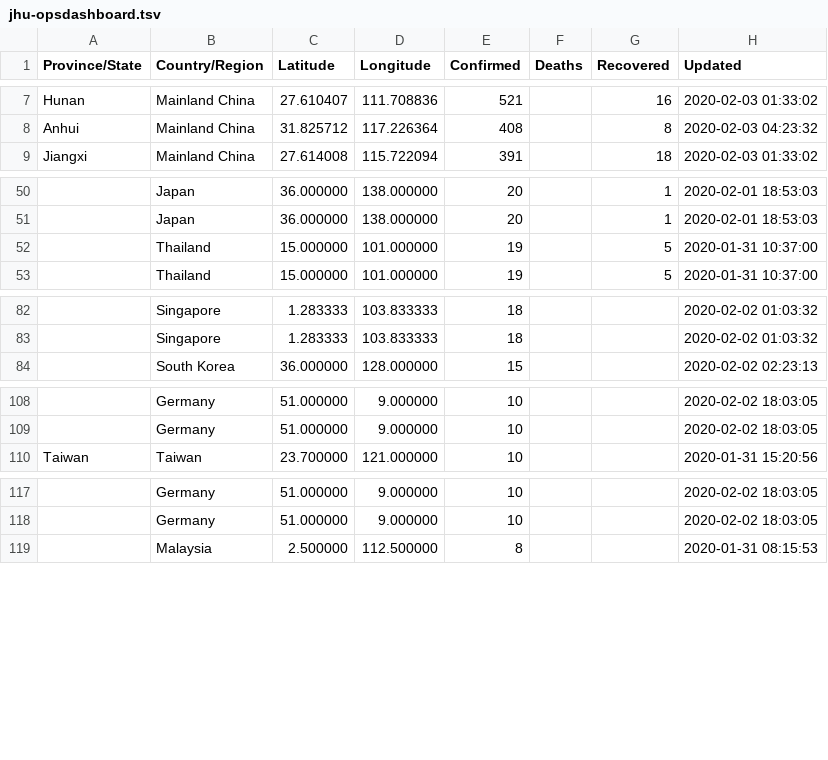
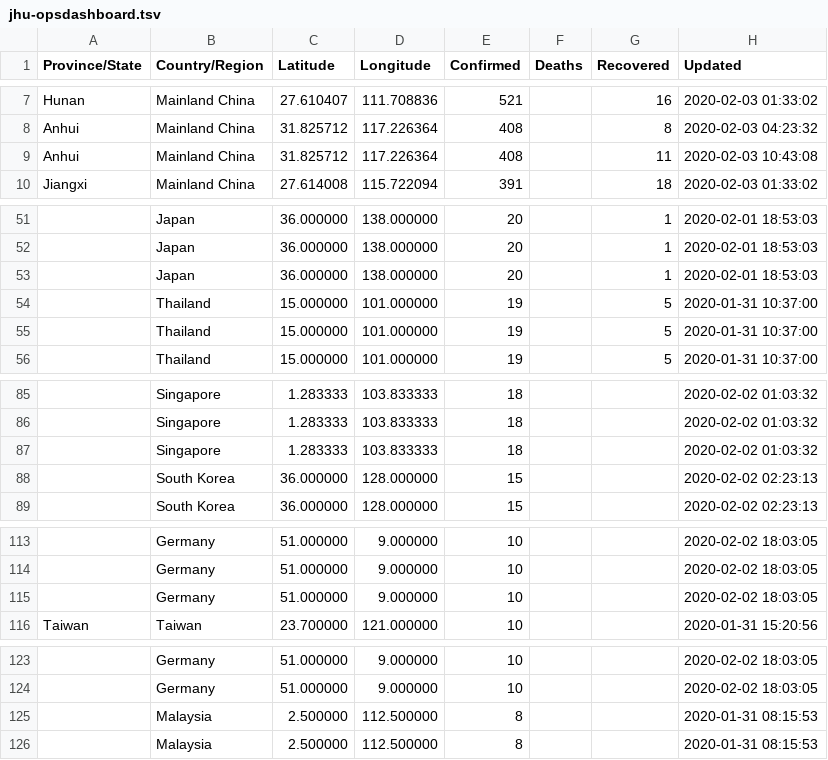
Before and after one commit to smartquark/coronavirus_data, a TSV file: data/jhu-opsdashboard.tsv, drawn as a sheet; only a part is shown, gaps mark what is left out; the diff covers the shown part only; the diff names each change by its address in the sheet, - before the commit and + after, or states it on an @@ line.

```diff
--- a/data/jhu-opsdashboard.tsv
+++ b/data/jhu-opsdashboard.tsv
+row 9: Anhui | Mainland China | 31.825712 | 117.226364 | 408 |  | 11 | 2020-02-03 10:43:08
+row 53:  | Japan | 36.000000 | 138.000000 | 20 |  | 1 | 2020-02-01 18:53:03
+row 54:  | Thailand | 15.000000 | 101.000000 | 19 |  | 5 | 2020-01-31 10:37:00
+row 87:  | Singapore | 1.283333 | 103.833333 | 18 |  |  | 2020-02-02 01:03:32
+row 88:  | South Korea | 36.000000 | 128.000000 | 15 |  |  | 2020-02-02 02:23:13
+row 115:  | Germany | 51.000000 | 9.000000 | 10 |  |  | 2020-02-02 18:03:05
+row 125:  | Malaysia | 2.500000 | 112.500000 | 8 |  |  | 2020-01-31 08:15:53
```
Also changed, not shown: 14 added rows elsewhere in this file.
